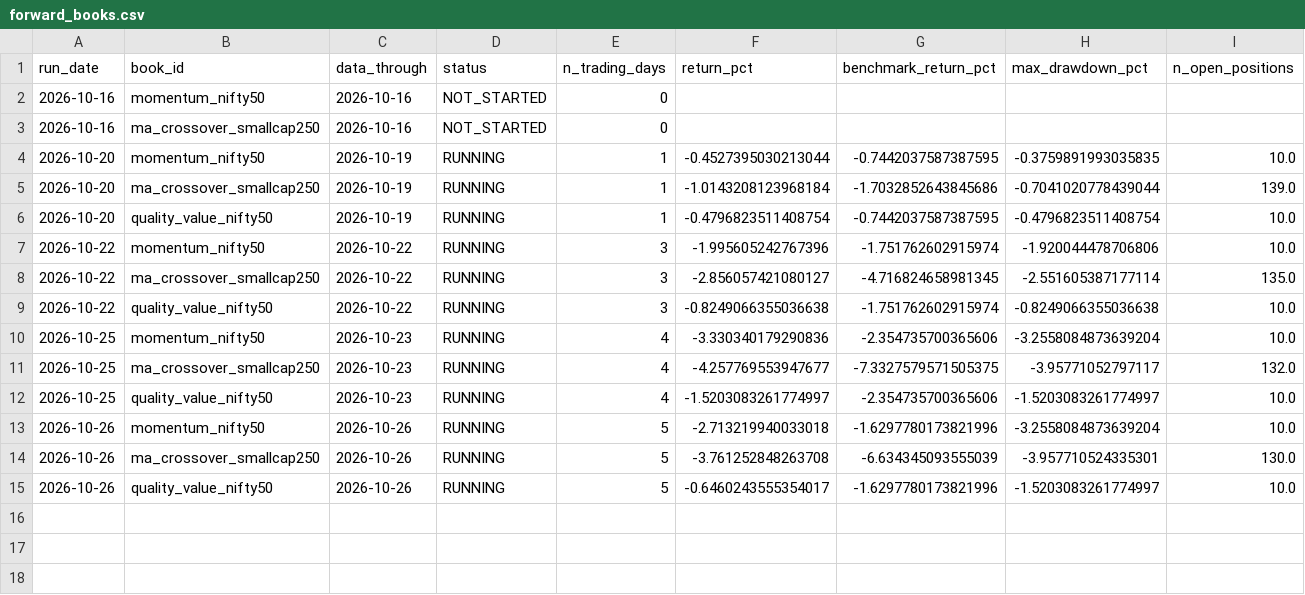
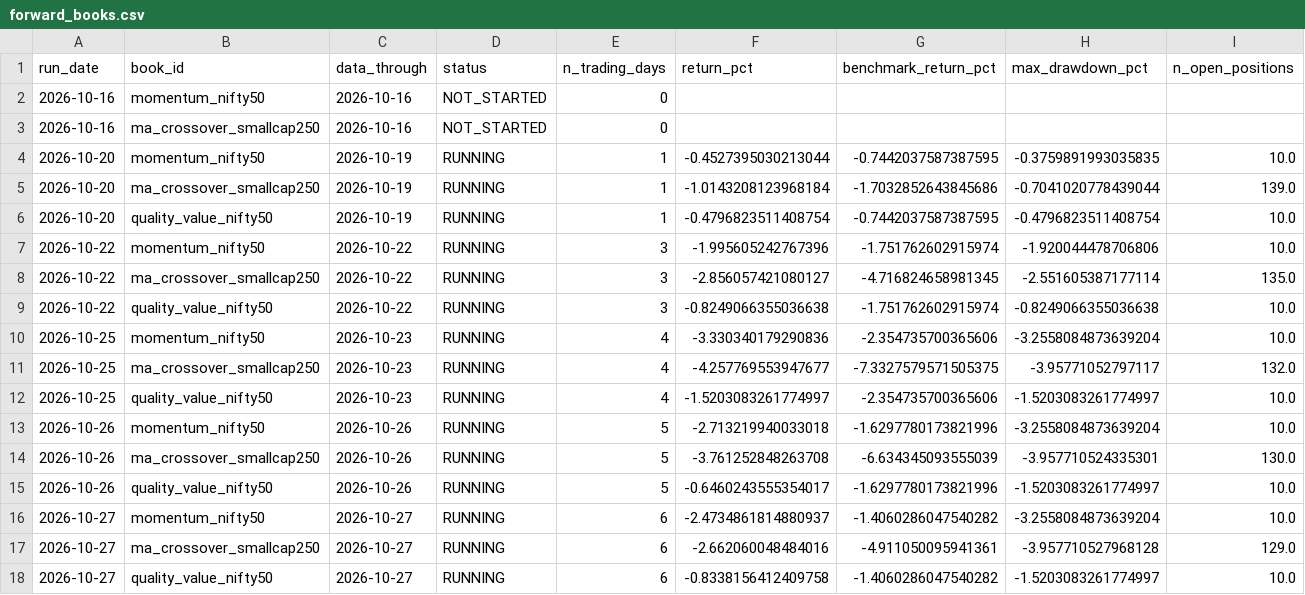
Before and after one commit to jeetthavrani657/alphaguard-ai, a CSV file: reports/output/forward_books.csv, drawn as a sheet.

Commit message:
Daily refresh of the public record (automatic)
Written and pushed by research/publish_page.py at the end of the evening run: only docs/index.html, reports/output/forward_snapshots.csv, reports/output/forward_books.csv, reports/output/advisory_forward.csv.

```diff
--- a/reports/output/forward_books.csv
+++ b/reports/output/forward_books.csv
@@ -15 +15,4 @@ run_date,book_id,data_through,status,n_trading_days,return_pct,benchmark_return_
 2026-10-26,quality_value_nifty50,2026-10-26,RUNNING,5,-0.6460243555354017,-1.6297780173821996,-1.5203083261774997,10.0
+2026-10-27,momentum_nifty50,2026-10-27,RUNNING,6,-2.4734861814880937,-1.4060286047540282,-3.2558084873639204,10.0
+2026-10-27,ma_crossover_smallcap250,2026-10-27,RUNNING,6,-2.662060048484016,-4.911050095941361,-3.957710527968128,129.0
+2026-10-27,quality_value_nifty50,2026-10-27,RUNNING,6,-0.8338156412409758,-1.4060286047540282,-1.5203083261774997,10.0
```
Also changed, not shown: reports/output/advisory_forward.csv, reports/output/forward_snapshots.csv, 1 other file.
